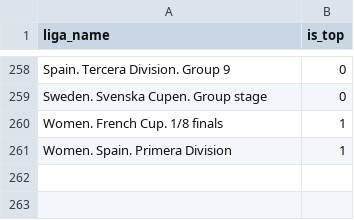
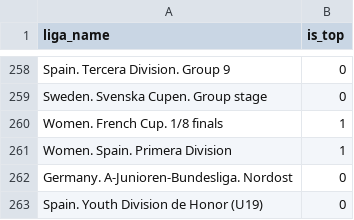
Before and after one commit to jekeam/better, a CSV file: top_by_name.csv, drawn as a sheet; only a part is shown, gaps mark what is left out.

```diff
--- a/top_by_name.csv
+++ b/top_by_name.csv
@@ -261 +261,3 @@ Women. French Cup. 1/8 finals;1
 Women. Spain. Primera Division;1
+Germany. A-Junioren-Bundesliga. Nordost;0
+Spain. Youth Division de Honor (U19);0
```
Also changed, not shown: 1 other file.
